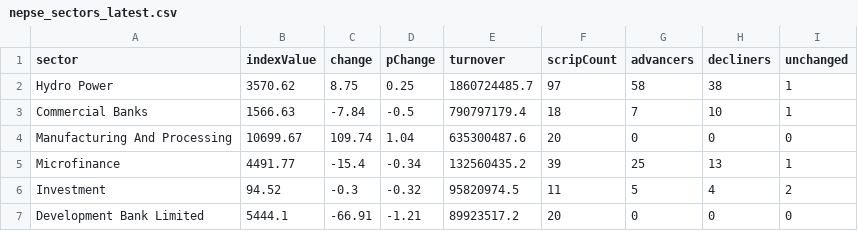
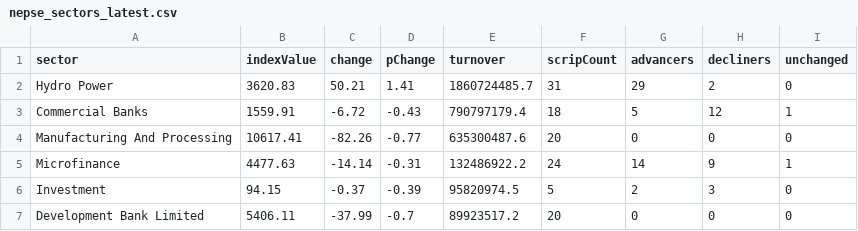
Before and after one commit to raazkhnl/nepsai, a CSV file: data/eod/nepse_sectors_latest.csv, drawn as a sheet; only a part is shown; the diff covers the shown part only.

```diff
--- a/data/eod/nepse_sectors_latest.csv
+++ b/data/eod/nepse_sectors_latest.csv
@@ -1,7 +1,7 @@
 sector,indexValue,change,pChange,turnover,scripCount,advancers,decliners,unchanged
-"Hydro Power",3570.62,8.75,0.25,1860724485.7,97,58,38,1
-"Commercial Banks",1566.63,-7.84,-0.5,790797179.4,18,7,10,1
-"Manufacturing And Processing",10699.67,109.74,1.04,635300487.6,20,0,0,0
-"Microfinance",4491.77,-15.4,-0.34,132560435.2,39,25,13,1
-"Investment",94.52,-0.3,-0.32,95820974.5,11,5,4,2
-"Development Bank Limited",5444.1,-66.91,-1.21,89923517.2,20,0,0,0
+"Hydro Power",3620.83,50.21,1.41,1860724485.7,31,29,2,0
+"Commercial Banks",1559.91,-6.72,-0.43,790797179.4,18,5,12,1
+"Manufacturing And Processing",10617.41,-82.26,-0.77,635300487.6,20,0,0,0
+"Microfinance",4477.63,-14.14,-0.31,132486922.2,24,14,9,1
+"Investment",94.15,-0.37,-0.39,95820974.5,5,2,3,0
+"Development Bank Limited",5406.11,-37.99,-0.7,89923517.2,20,0,0,0
```
Also changed, not shown: 42 edited cells elsewhere in this file, 13 other files.
